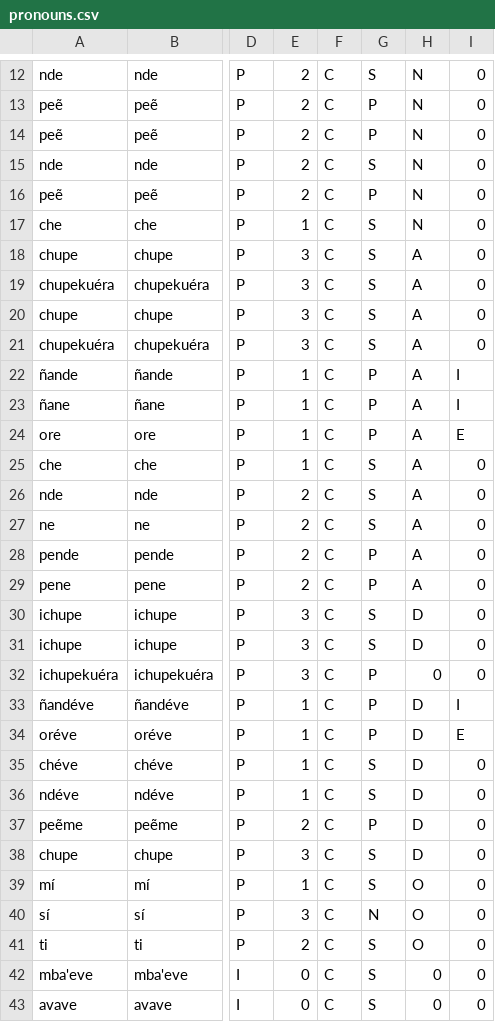
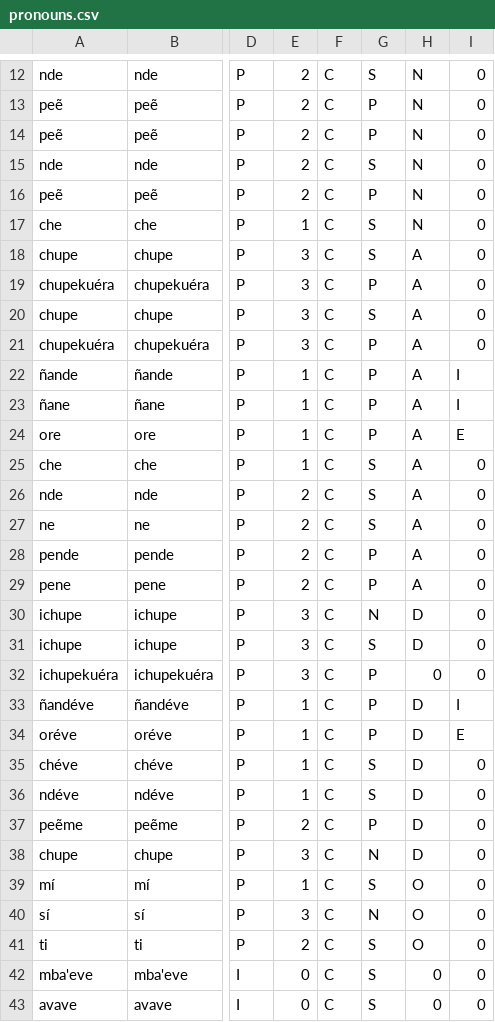
Before and after one commit to baladon-lucas-pardinas/SyntaxGrammar-es-gn, a CSV file: guarani/pronouns/pronouns.csv, drawn as a sheet; only a part is shown, gaps mark what is left out; the diff names each change by its address in the sheet, - before the commit and + after, or states it on an @@ line.

```diff
--- a/guarani/pronouns/pronouns.csv
+++ b/guarani/pronouns/pronouns.csv
-G19: S
+G19: P
-G21: S
+G21: P
-G30: S
+G30: N
-G38: S
+G38: N
```
Also changed, not shown: guarani/adpositions/adpositions.csv, 14 other files.
